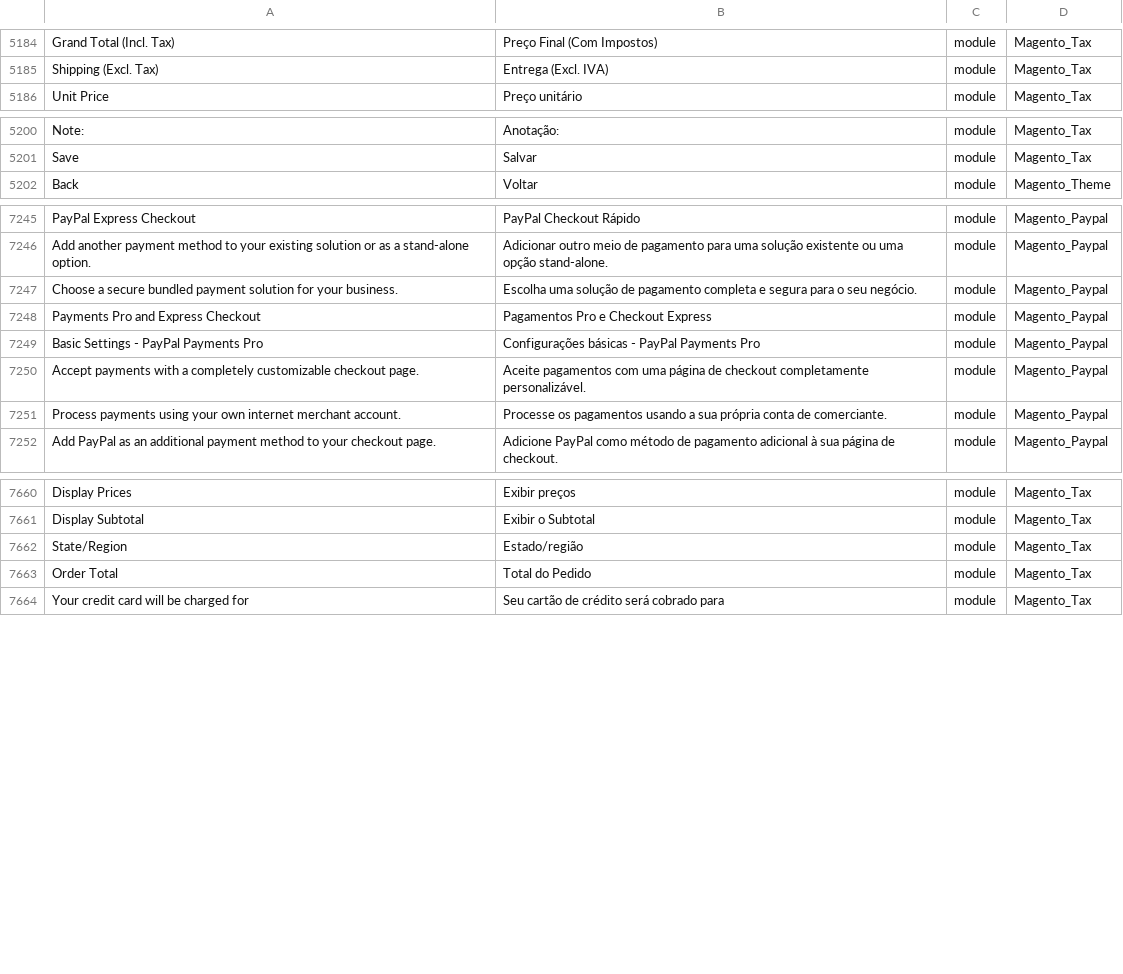
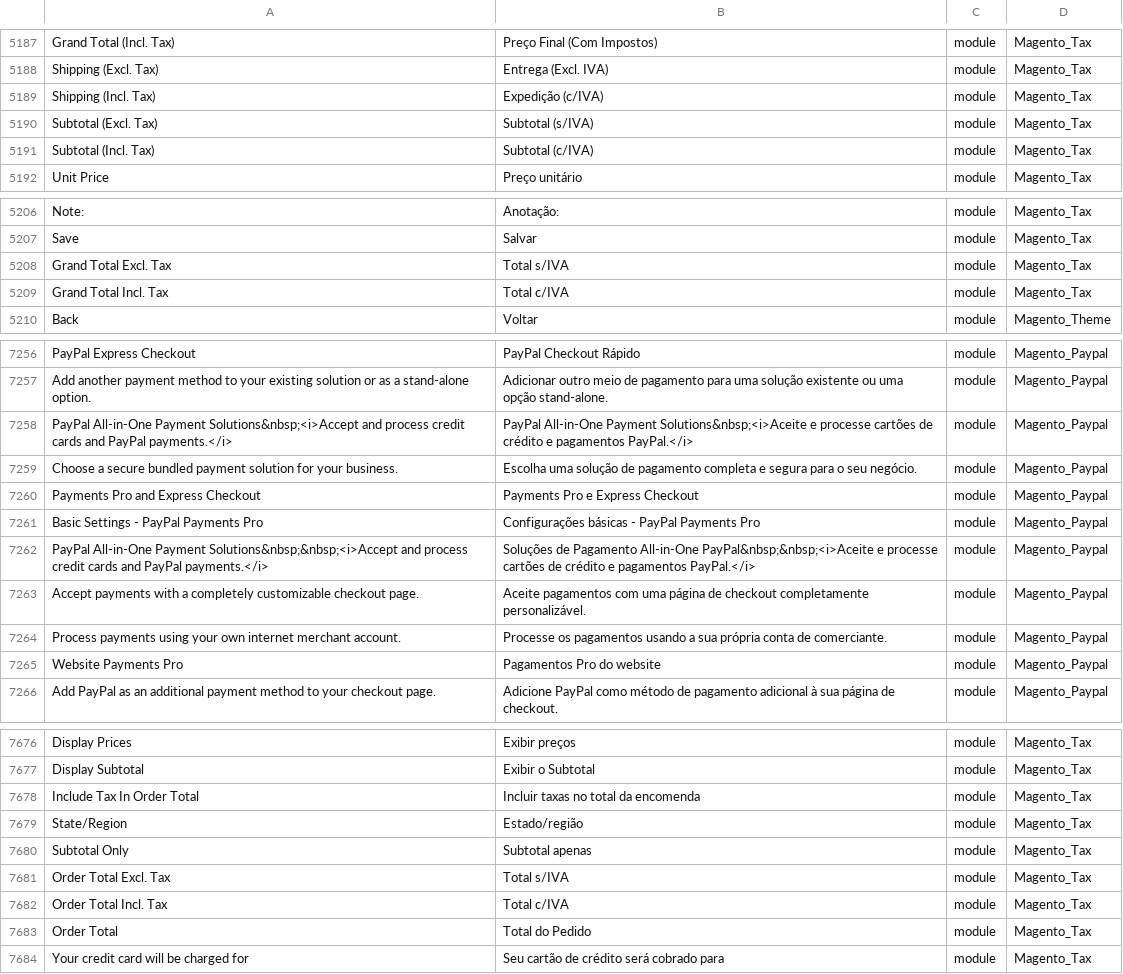
Before and after one commit to Magento2Translations/language_pt_br, a CSV file: pt_BR.csv, drawn as a sheet; only a part is shown, gaps mark what is left out; addresses are those after the commit; the diff covers the shown part only; the diff names each change by its address in the sheet, - before the commit and + after, or states it on an @@ line.

```diff
--- a/pt_BR.csv
+++ b/pt_BR.csv
+row 5189: Shipping (Incl. Tax) | Expedição (c/IVA) | module | Magento_Tax
+row 5190: Subtotal (Excl. Tax) | Subtotal (s/IVA) | module | Magento_Tax
+row 5191: Subtotal (Incl. Tax) | Subtotal (c/IVA) | module | Magento_Tax
+row 5208: Grand Total Excl. Tax | Total s/IVA | module | Magento_Tax
+row 5209: Grand Total Incl. Tax | Total c/IVA | module | Magento_Tax
+row 7258: PayPal All-in-One Payment Solutions&nbsp;<i>Accept and process credit cards and PayPal payments.</i> | PayPal All-in-One Payment Solutions&nbsp;<i>Aceite e processe cartões de crédito e pagamentos PayPal.</i> | module | Magento_Paypal
-B7260: Pagamentos Pro e Checkout Express
+B7260: Payments Pro e Express Checkout
+row 7262: PayPal All-in-One Payment Solutions&nbsp;&nbsp;<i>Accept and process credit cards and PayPal payments.</i> | Soluções de Pagamento All-in-One PayPal&nbsp;&nbsp;<i>Aceite e processe cartões de crédito e pagamentos PayPal.</i> | module | Magento_Paypal
+row 7265: Website Payments Pro | Pagamentos Pro do website | module | Magento_Paypal
+row 7678: Include Tax In Order Total | Incluir taxas no total da encomenda | module | Magento_Tax
+row 7680: Subtotal Only | Subtotal apenas | module | Magento_Tax
+row 7681: Order Total Excl. Tax | Total s/IVA | module | Magento_Tax
+row 7682: Order Total Incl. Tax | Total c/IVA | module | Magento_Tax
```
Also changed, not shown: 8 added rows and 23 edited cells elsewhere in this file, 1 other file.
